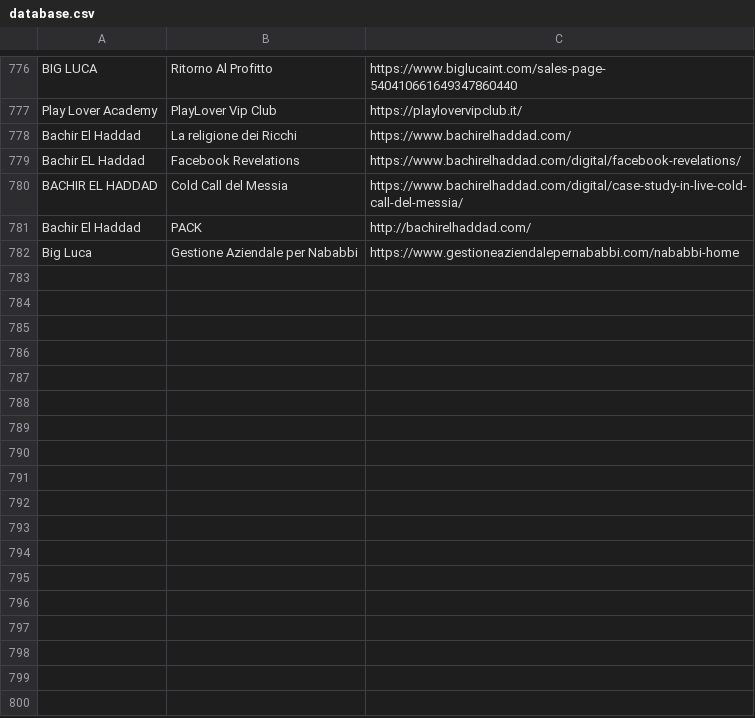
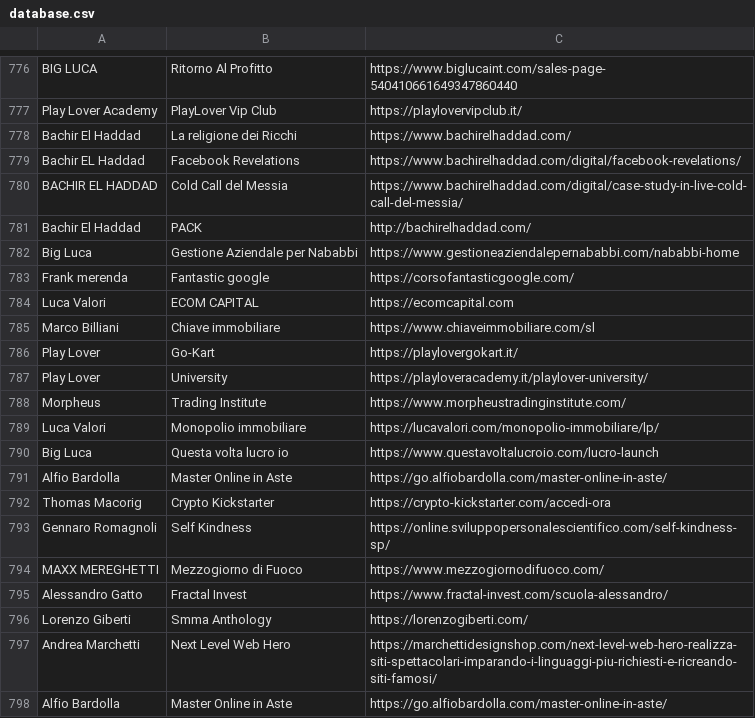
Before and after one commit to seojustseo/test, a CSV file: database.csv, drawn as a sheet; only a part is shown, gaps mark what is left out; the diff names each change by its address in the sheet, - before the commit and + after, or states it on an @@ line.

Commit message:
Update database.csv

```diff
--- a/database.csv
+++ b/database.csv
+row 783: Frank merenda | Fantastic google | https://corsofantasticgoogle.com/
+row 784: Luca Valori | ECOM CAPITAL | https://ecomcapital.com
+row 785: Marco Billiani | Chiave immobiliare | https://www.chiaveimmobiliare.com/sl
+row 786: Play Lover | Go-Kart | https://playlovergokart.it/
+row 787: Play Lover | University | https://playloveracademy.it/playlover-university/
+row 788: Morpheus | Trading Institute | https://www.morpheustradinginstitute.com/
+row 789: Luca Valori | Monopolio immobiliare | https://lucavalori.com/monopolio-immobiliare/lp/
+row 790: Big Luca | Questa volta lucro io | https://www.questavoltalucroio.com/lucro-launch
+row 791: Alfio Bardolla | Master Online in Aste | https://go.alfiobardolla.com/master-online-in-aste/
+row 792: Thomas Macorig | Crypto Kickstarter | https://crypto-kickstarter.com/accedi-ora
+row 793: Gennaro Romagnoli | Self Kindness | https://online.sviluppopersonalescientifico.com/self-kindness-sp/
+row 794: MAXX MEREGHETTI | Mezzogiorno di Fuoco | https://www.mezzogiornodifuoco.com/
+row 795: Alessandro Gatto | Fractal Invest | https://www.fractal-invest.com/scuola-alessandro/
+row 796: Lorenzo Giberti | Smma Anthology | https://lorenzogiberti.com/
+row 797: Andrea Marchetti | Next Level Web Hero | https://marchettidesignshop.com/next-level-web-hero-realizza-siti-spettacolari-imparando-i-linguaggi-piu-richiesti-e-ricreando-siti-famosi/
+row 798: Alfio Bardolla | Master Online in Aste | https://go.alfiobardolla.com/master-online-in-aste/
```
